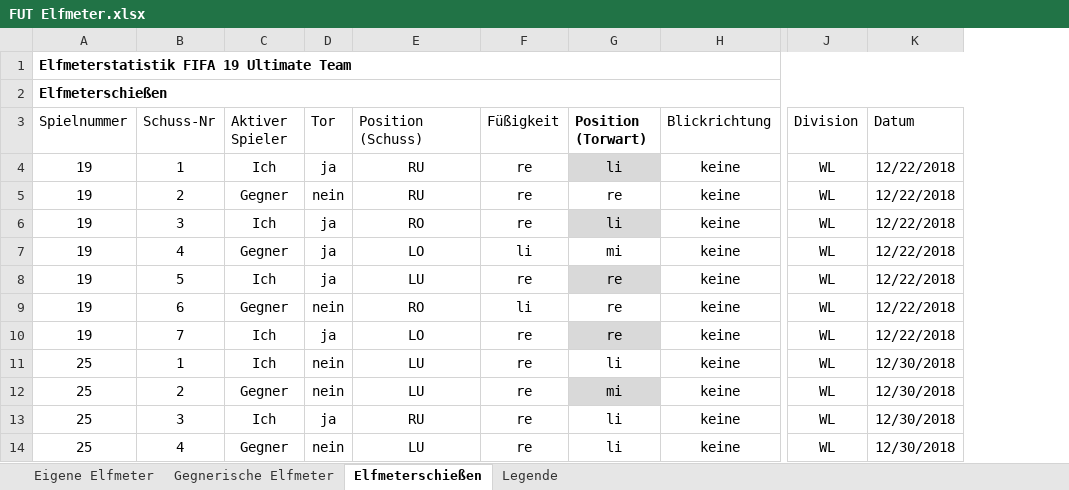
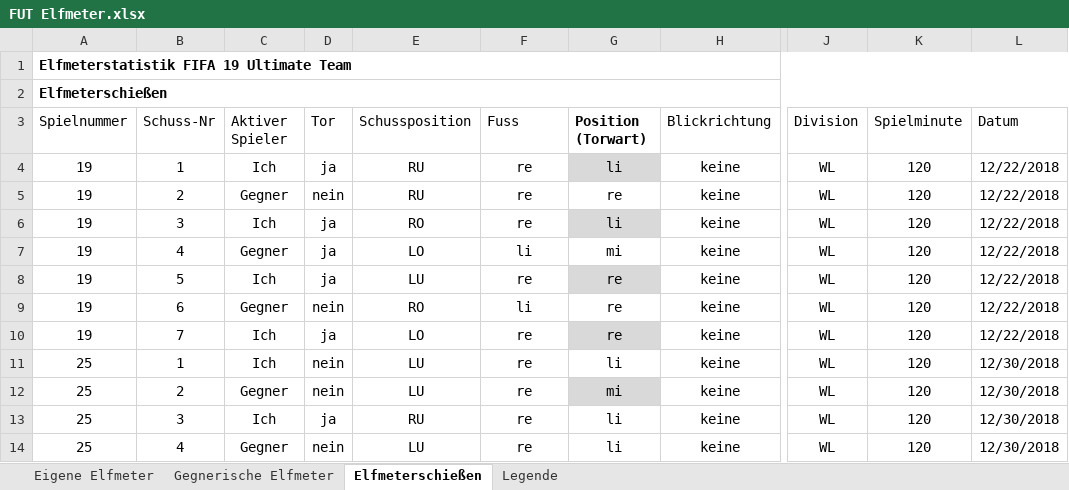
Before and after one commit to ftrtz/penalty_dashboard, an Excel workbook: data/FUT Elfmeter.xlsx, sheet Elfmeterschießen, drawn as a sheet; only a part is shown, gaps mark what is left out; values as stored, in another font and other column widths than the file's, no borders; table styles not drawn; the diff names each change by its address in the sheet, - before the commit and + after, or states it on an @@ line.

Commit message:
include penalty shootout data

```diff
--- a/data/FUT Elfmeter.xlsx (sheet Elfmeterschießen)
+++ b/data/FUT Elfmeter.xlsx (sheet Elfmeterschießen)
+column K (Spielminute), rows 4-14: all 120
-E3: Position (Schuss)
+E3: Schussposition
-F3: Füßigkeit
+F3: Fuss
```
Also changed, not shown: 1 other file.
